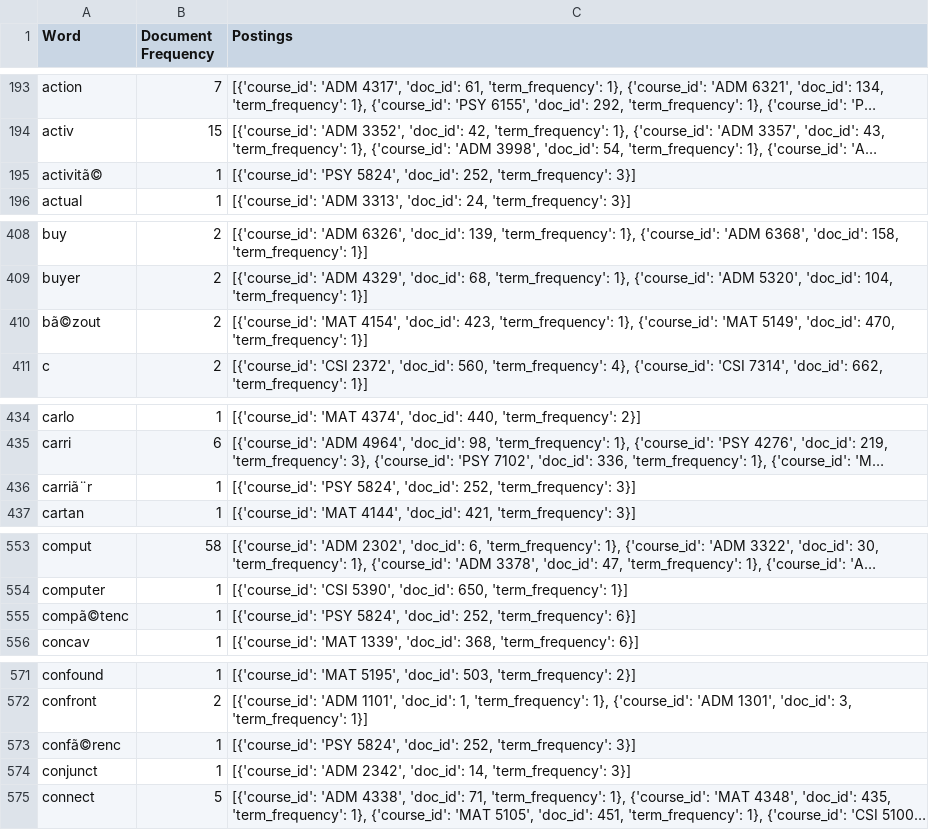
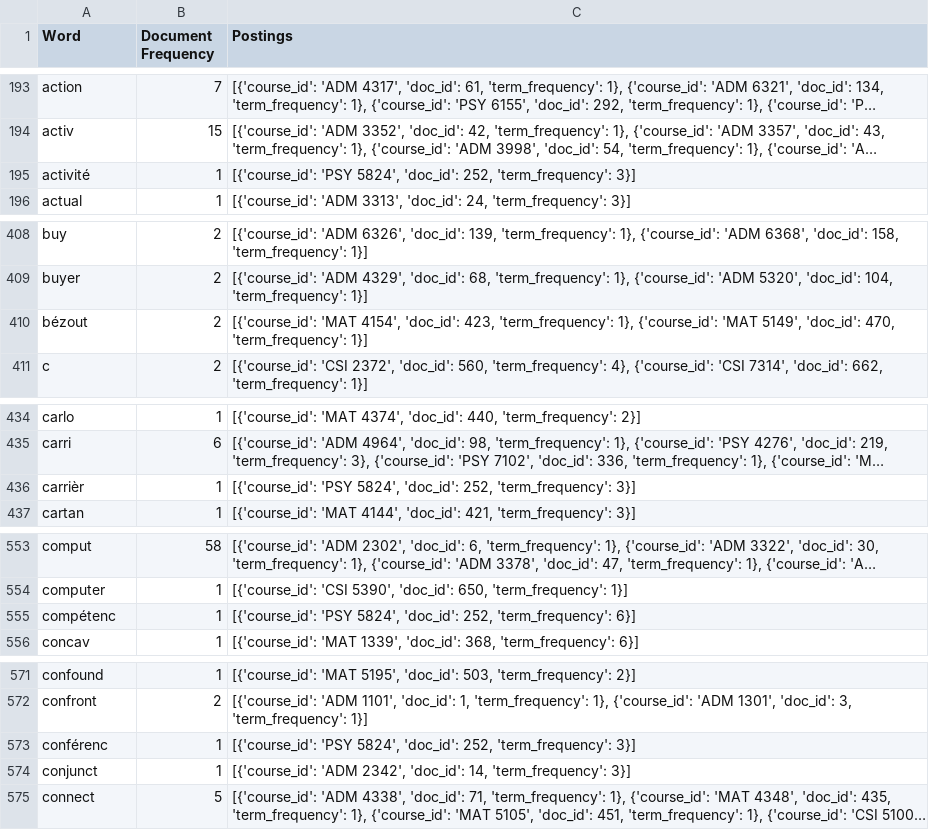
Before and after one commit to tmayn062/CSI4107Search, a CSV file: uottawa_inverted_index.csv, drawn as a sheet; only a part is shown, gaps mark what is left out; long unchanged cells end in …; the diff covers the shown part only; the diff names each change by its address in the sheet, - before the commit and + after, or states it on an @@ line.

```diff
--- a/uottawa_inverted_index.csv
+++ b/uottawa_inverted_index.csv
-A195 (Word): activitã©
+A195 (Word): activité
-A410 (Word): bã©zout
+A410 (Word): bézout
-A436 (Word): carriã¨r
+A436 (Word): carrièr
-A555 (Word): compã©tenc
+A555 (Word): compétenc
-A573 (Word): confã©renc
+A573 (Word): conférenc
```
Also changed, not shown: 26 edited cells elsewhere in this file, uottawa_bigraph_index.csv, 6 other files.
